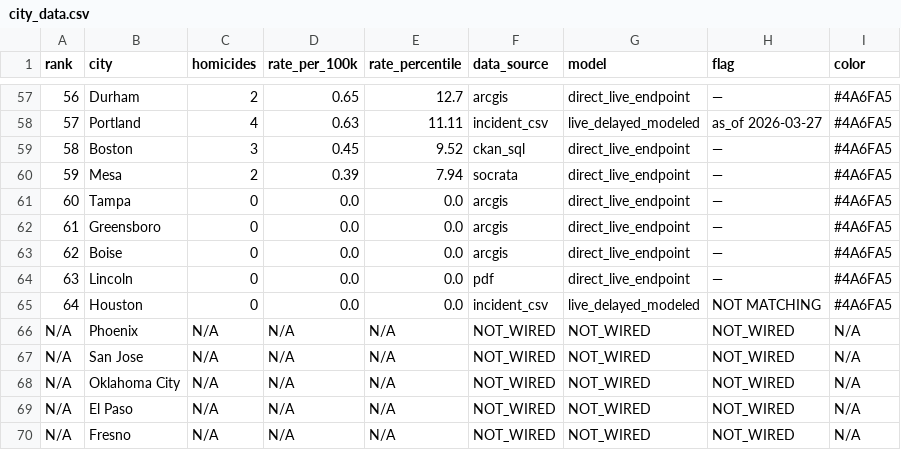
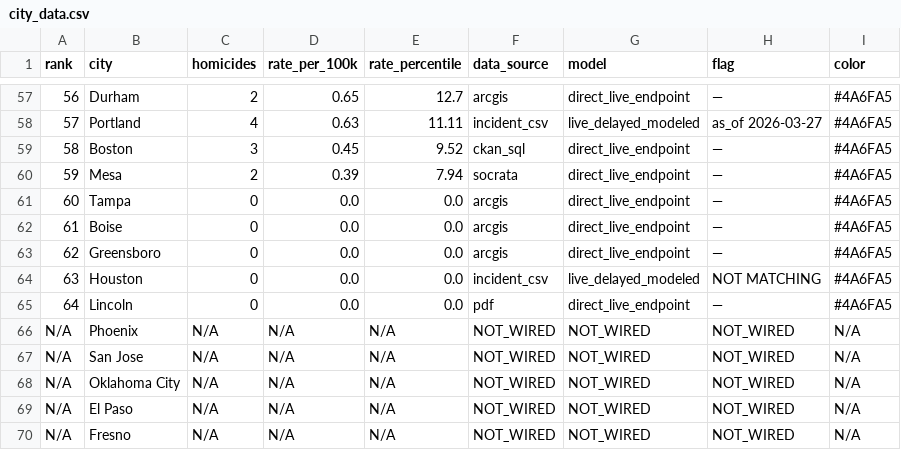
Before and after one commit to ro00archworkall/homicide_tracker, a CSV file: src/data/city_data.csv, drawn as a sheet; only a part is shown, gaps mark what is left out.

```diff
--- a/src/data/city_data.csv
+++ b/src/data/city_data.csv
@@ -61,6 +61,6 @@ rank,city,homicides,rate_per_100k,rate_percentile,data_source,model,flag,color
 60,Tampa,0,0.0,0.0,arcgis,direct_live_endpoint,—,#4A6FA5
-61,Greensboro,0,0.0,0.0,arcgis,direct_live_endpoint,—,#4A6FA5
-62,Boise,0,0.0,0.0,arcgis,direct_live_endpoint,—,#4A6FA5
-63,Lincoln,0,0.0,0.0,pdf,direct_live_endpoint,—,#4A6FA5
-64,Houston,0,0.0,0.0,incident_csv,live_delayed_modeled,NOT MATCHING,#4A6FA5
+61,Boise,0,0.0,0.0,arcgis,direct_live_endpoint,—,#4A6FA5
+62,Greensboro,0,0.0,0.0,arcgis,direct_live_endpoint,—,#4A6FA5
+63,Houston,0,0.0,0.0,incident_csv,live_delayed_modeled,NOT MATCHING,#4A6FA5
+64,Lincoln,0,0.0,0.0,pdf,direct_live_endpoint,—,#4A6FA5
 N/A,Phoenix,N/A,N/A,N/A,NOT_WIRED,NOT_WIRED,NOT_WIRED,N/A
```
Also changed, not shown: 1 other file.
